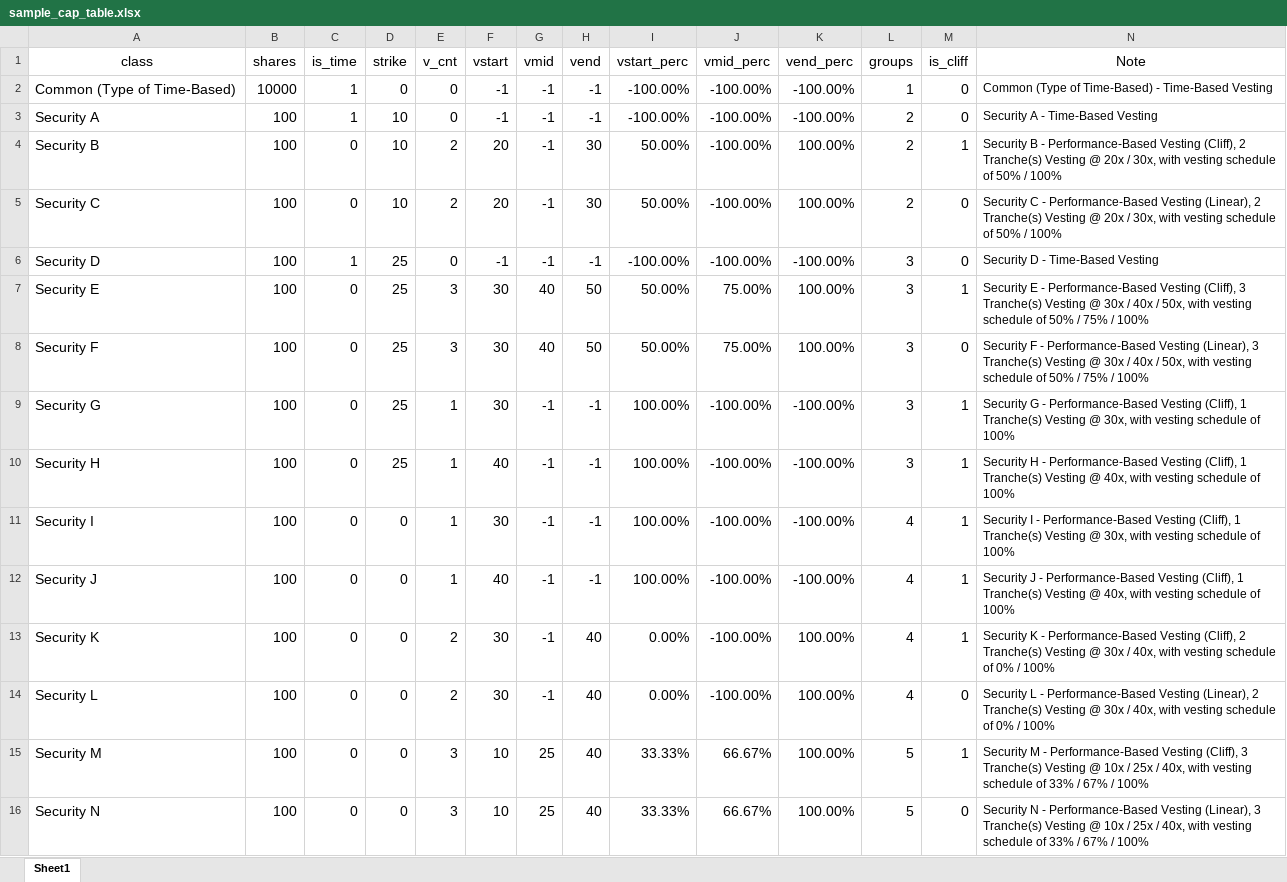
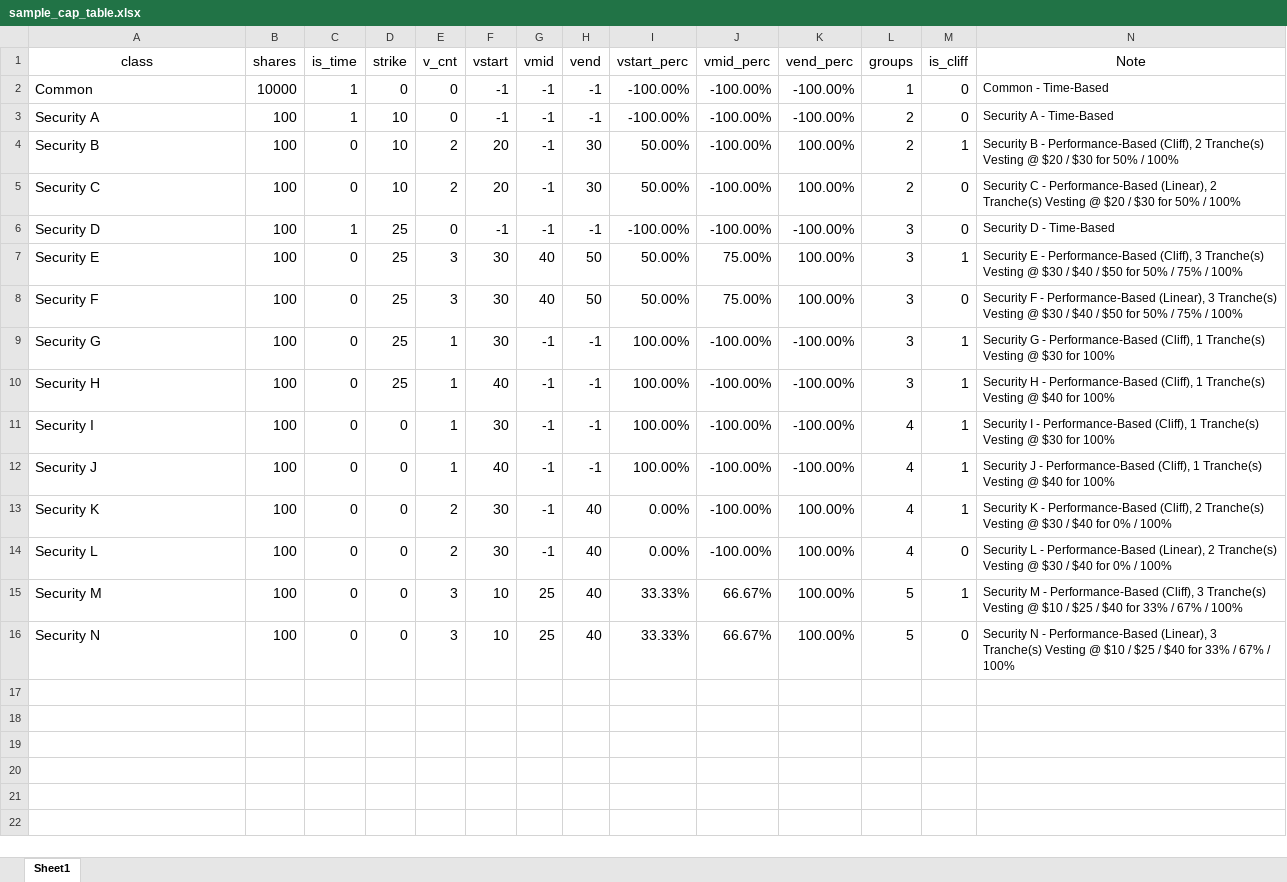
Before and after one commit to jhqntdv/google-cloud-run, an Excel workbook: data/sample_cap_table.xlsx, sheet Sheet1, drawn as a sheet; values as stored, in another font and other column widths than the file's, no borders; charts and pictures and table styles not drawn; the diff names each change by its address in the sheet, - before the commit and + after, or states it on an @@ line.

```diff
--- a/data/sample_cap_table.xlsx (sheet Sheet1)
+++ b/data/sample_cap_table.xlsx (sheet Sheet1)
-A2 (class): Common (Type of Time-Based)
+A2 (class): Common
-N2 (Note): Common (Type of Time-Based) - Time-Based Vesting
+N2 (Note): Common - Time-Based
-N3 (Note): Security A - Time-Based Vesting
+N3 (Note): Security A - Time-Based
-N4 (Note): …- Performance-Based Vesting (Cliff), 2 Tranche(s) Vesting @ 20x / 30x, with vesting schedule of 50% /…
+N4 (Note): …- Performance-Based (Cliff), 2 Tranche(s) Vesting @ $20 / $30 for 50% /…
-N5 (Note): …- Performance-Based Vesting (Linear), 2 Tranche(s) Vesting @ 20x / 30x, with vesting schedule of 50% /…
+N5 (Note): …- Performance-Based (Linear), 2 Tranche(s) Vesting @ $20 / $30 for 50% /…
-N6 (Note): Security D - Time-Based Vesting
+N6 (Note): Security D - Time-Based
-N7 (Note): …- Performance-Based Vesting (Cliff), 3 Tranche(s) Vesting @ 30x / 40x / 50x, with vesting schedule of 50% /…
+N7 (Note): …- Performance-Based (Cliff), 3 Tranche(s) Vesting @ $30 / $40 / $50 for 50% /…
-N8 (Note): …- Performance-Based Vesting (Linear), 3 Tranche(s) Vesting @ 30x / 40x / 50x, with vesting schedule of 50% /…
+N8 (Note): …- Performance-Based (Linear), 3 Tranche(s) Vesting @ $30 / $40 / $50 for 50% /…
-N9 (Note): …- Performance-Based Vesting (Cliff), 1 Tranche(s) Vesting @ 30x, with vesting schedule of 100%
+N9 (Note): …- Performance-Based (Cliff), 1 Tranche(s) Vesting @ $30 for 100%
-N10 (Note): …- Performance-Based Vesting (Cliff), 1 Tranche(s) Vesting @ 40x, with vesting schedule of 100%
+N10 (Note): …- Performance-Based (Cliff), 1 Tranche(s) Vesting @ $40 for 100%
-N11 (Note): …- Performance-Based Vesting (Cliff), 1 Tranche(s) Vesting @ 30x, with vesting schedule of 100%
+N11 (Note): …- Performance-Based (Cliff), 1 Tranche(s) Vesting @ $30 for 100%
-N12 (Note): …- Performance-Based Vesting (Cliff), 1 Tranche(s) Vesting @ 40x, with vesting schedule of 100%
+N12 (Note): …- Performance-Based (Cliff), 1 Tranche(s) Vesting @ $40 for 100%
-N13 (Note): …- Performance-Based Vesting (Cliff), 2 Tranche(s) Vesting @ 30x / 40x, with vesting schedule of 0% /…
+N13 (Note): …- Performance-Based (Cliff), 2 Tranche(s) Vesting @ $30 / $40 for 0% /…
-N14 (Note): …- Performance-Based Vesting (Linear), 2 Tranche(s) Vesting @ 30x / 40x, with vesting schedule of 0% /…
+N14 (Note): …- Performance-Based (Linear), 2 Tranche(s) Vesting @ $30 / $40 for 0% /…
-N15 (Note): …- Performance-Based Vesting (Cliff), 3 Tranche(s) Vesting @ 10x / 25x / 40x, with vesting schedule of 33% /…
+N15 (Note): …- Performance-Based (Cliff), 3 Tranche(s) Vesting @ $10 / $25 / $40 for 33% /…
-N16 (Note): …- Performance-Based Vesting (Linear), 3 Tranche(s) Vesting @ 10x / 25x / 40x, with vesting schedule of 33% /…
+N16 (Note): …- Performance-Based (Linear), 3 Tranche(s) Vesting @ $10 / $25 / $40 for 33% /…
```
Also changed, not shown: 3 other files.
